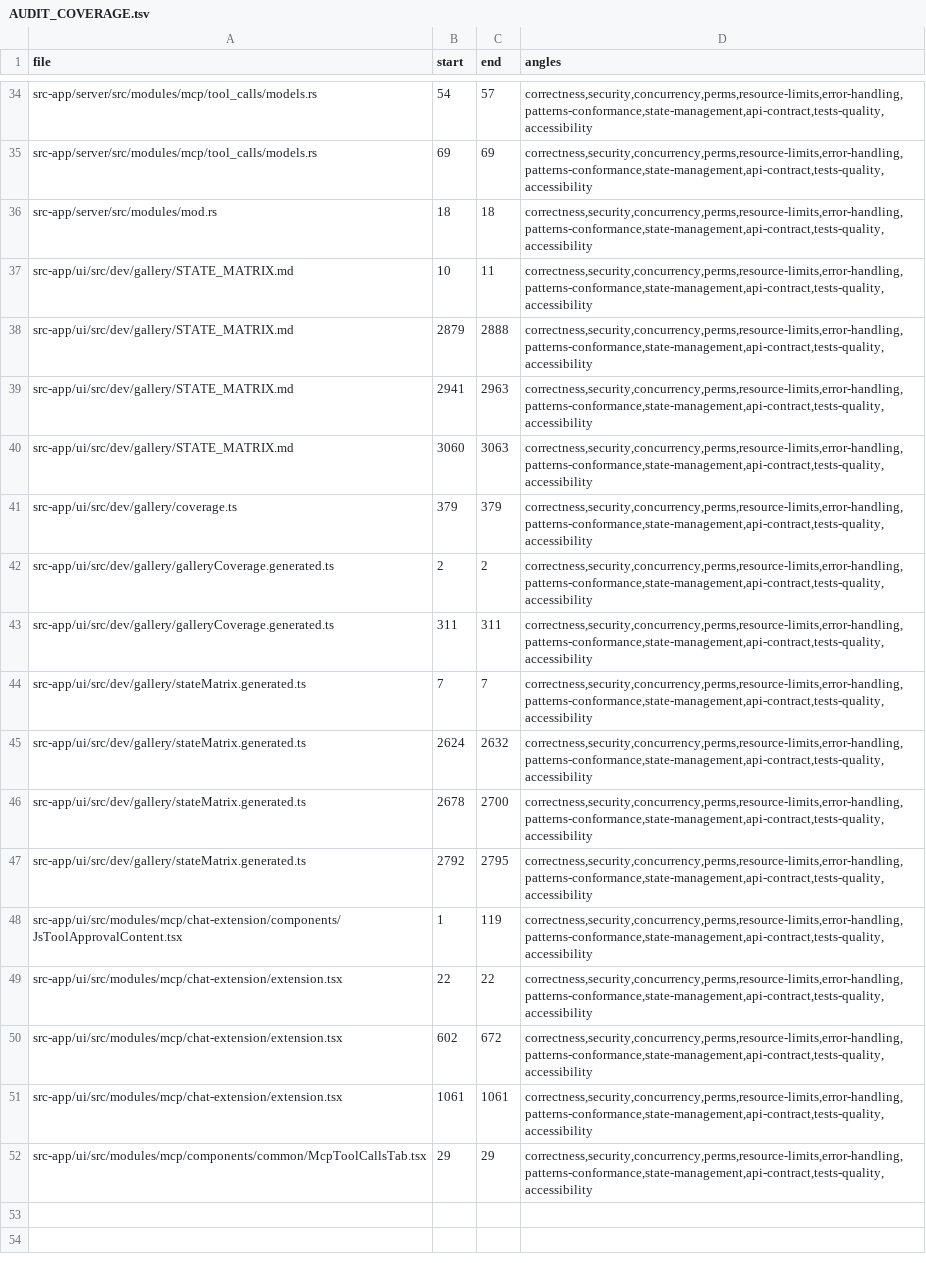
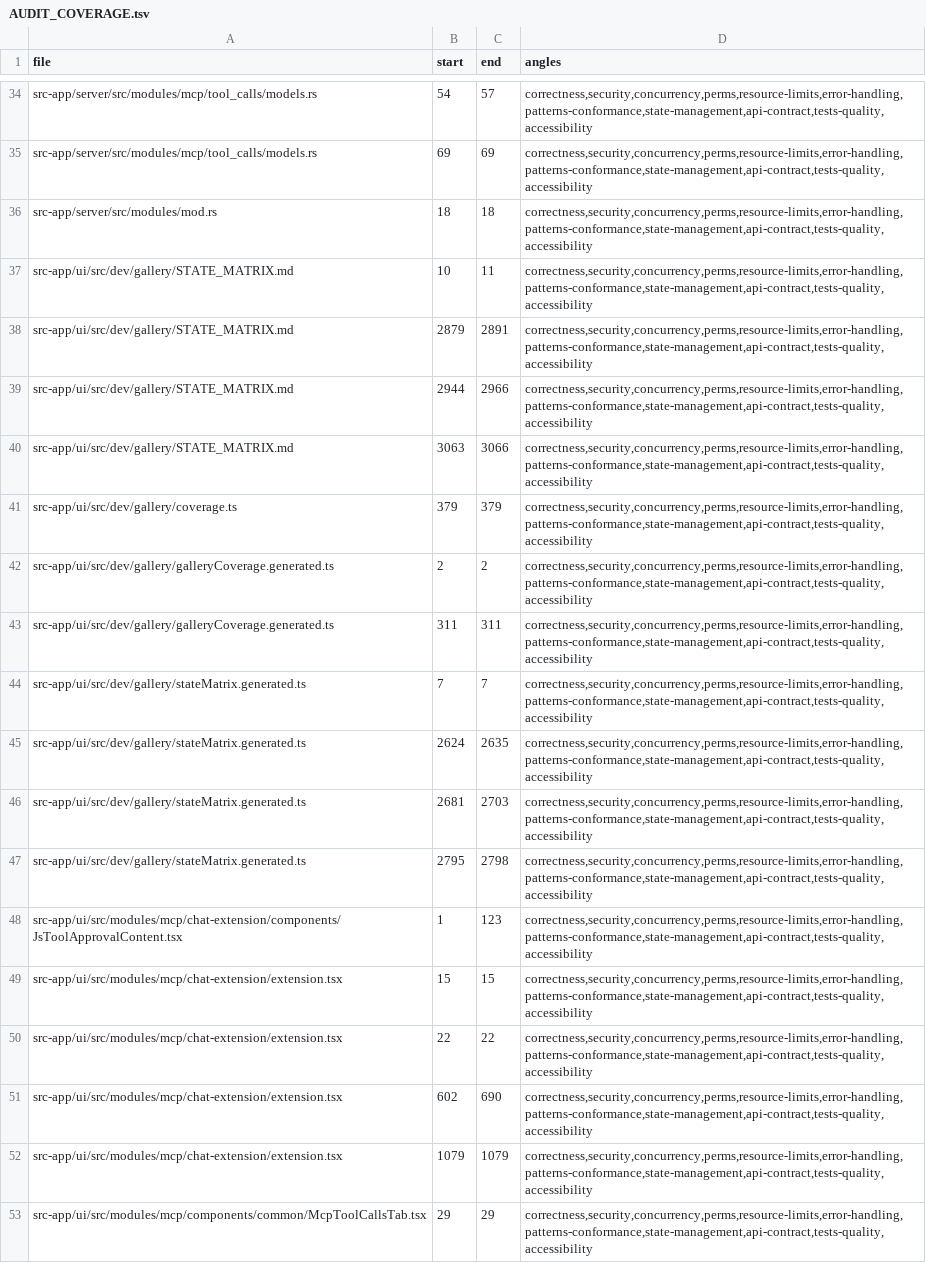
Before and after one commit to ziee-ai/ziee, a TSV file: .lifecycle/js-tool-scripting/AUDIT_COVERAGE.tsv, drawn as a sheet; only a part is shown, gaps mark what is left out; the diff covers the shown part only.

Commit message:
js-tool-scripting: phase-7 converged — FIX_ROUND-2 (0 new confirmed findings)

```diff
--- a/.lifecycle/js-tool-scripting/AUDIT_COVERAGE.tsv
+++ b/.lifecycle/js-tool-scripting/AUDIT_COVERAGE.tsv
@@ -37,5 +37,5 @@ src-app/server/src/modules/mod.rs	18	18	correctness,security,concurrency,perms,r
 src-app/ui/src/dev/gallery/STATE_MATRIX.md	10	11	correctness,security,concurrency,perms,resource-limits,error-handling,patterns-conformance,state-management,api-contract,tests-quality,accessibility
-src-app/ui/src/dev/gallery/STATE_MATRIX.md	2879	2888	correctness,security,concurrency,perms,resource-limits,error-handling,patterns-conformance,state-management,api-contract,tests-quality,accessibility
-src-app/ui/src/dev/gallery/STATE_MATRIX.md	2941	2963	correctness,security,concurrency,perms,resource-limits,error-handling,patterns-conformance,state-management,api-contract,tests-quality,accessibility
-src-app/ui/src/dev/gallery/STATE_MATRIX.md	3060	3063	correctness,security,concurrency,perms,resource-limits,error-handling,patterns-conformance,state-management,api-contract,tests-quality,accessibility
+src-app/ui/src/dev/gallery/STATE_MATRIX.md	2879	2891	correctness,security,concurrency,perms,resource-limits,error-handling,patterns-conformance,state-management,api-contract,tests-quality,accessibility
+src-app/ui/src/dev/gallery/STATE_MATRIX.md	2944	2966	correctness,security,concurrency,perms,resource-limits,error-handling,patterns-conformance,state-management,api-contract,tests-quality,accessibility
+src-app/ui/src/dev/gallery/STATE_MATRIX.md	3063	3066	correctness,security,concurrency,perms,resource-limits,error-handling,patterns-conformance,state-management,api-contract,tests-quality,accessibility
 src-app/ui/src/dev/gallery/coverage.ts	379	379	correctness,security,concurrency,perms,resource-limits,error-handling,patterns-conformance,state-management,api-contract,tests-quality,accessibility
@@ -44,9 +44,10 @@ src-app/ui/src/dev/gallery/galleryCoverage.generated.ts	311	311	correctness,secu
 src-app/ui/src/dev/gallery/stateMatrix.generated.ts	7	7	correctness,security,concurrency,perms,resource-limits,error-handling,patterns-conformance,state-management,api-contract,tests-quality,accessibility
-src-app/ui/src/dev/gallery/stateMatrix.generated.ts	2624	2632	correctness,security,concurrency,perms,resource-limits,error-handling,patterns-conformance,state-management,api-contract,tests-quality,accessibility
-src-app/ui/src/dev/gallery/stateMatrix.generated.ts	2678	2700	correctness,security,concurrency,perms,resource-limits,error-handling,patterns-conformance,state-management,api-contract,tests-quality,accessibility
-src-app/ui/src/dev/gallery/stateMatrix.generated.ts	2792	2795	correctness,security,concurrency,perms,resource-limits,error-handling,patterns-conformance,state-management,api-contract,tests-quality,accessibility
-src-app/ui/src/modules/mcp/chat-extension/components/JsToolApprovalContent.tsx	1	119	correctness,security,concurrency,perms,resource-limits,error-handling,patterns-conformance,state-management,api-contract,tests-quality,accessibility
+src-app/ui/src/dev/gallery/stateMatrix.generated.ts	2624	2635	correctness,security,concurrency,perms,resource-limits,error-handling,patterns-conformance,state-management,api-contract,tests-quality,accessibility
+src-app/ui/src/dev/gallery/stateMatrix.generated.ts	2681	2703	correctness,security,concurrency,perms,resource-limits,error-handling,patterns-conformance,state-management,api-contract,tests-quality,accessibility
+src-app/ui/src/dev/gallery/stateMatrix.generated.ts	2795	2798	correctness,security,concurrency,perms,resource-limits,error-handling,patterns-conformance,state-management,api-contract,tests-quality,accessibility
+src-app/ui/src/modules/mcp/chat-extension/components/JsToolApprovalContent.tsx	1	123	correctness,security,concurrency,perms,resource-limits,error-handling,patterns-conformance,state-management,api-contract,tests-quality,accessibility
+src-app/ui/src/modules/mcp/chat-extension/extension.tsx	15	15	correctness,security,concurrency,perms,resource-limits,error-handling,patterns-conformance,state-management,api-contract,tests-quality,accessibility
 src-app/ui/src/modules/mcp/chat-extension/extension.tsx	22	22	correctness,security,concurrency,perms,resource-limits,error-handling,patterns-conformance,state-management,api-contract,tests-quality,accessibility
-src-app/ui/src/modules/mcp/chat-extension/extension.tsx	602	672	correctness,security,concurrency,perms,resource-limits,error-handling,patterns-conformance,state-management,api-contract,tests-quality,accessibility
-src-app/ui/src/modules/mcp/chat-extension/extension.tsx	1061	1061	correctness,security,concurrency,perms,resource-limits,error-handling,patterns-conformance,state-management,api-contract,tests-quality,accessibility
+src-app/ui/src/modules/mcp/chat-extension/extension.tsx	602	690	correctness,security,concurrency,perms,resource-limits,error-handling,patterns-conformance,state-management,api-contract,tests-quality,accessibility
+src-app/ui/src/modules/mcp/chat-extension/extension.tsx	1079	1079	correctness,security,concurrency,perms,resource-limits,error-handling,patterns-conformance,state-management,api-contract,tests-quality,accessibility
 src-app/ui/src/modules/mcp/components/common/McpToolCallsTab.tsx	29	29	correctness,security,concurrency,perms,resource-limits,error-handling,patterns-conformance,state-management,api-contract,tests-quality,accessibility
```
Also changed, not shown: 4 edited cells elsewhere in this file, 2 other files.
